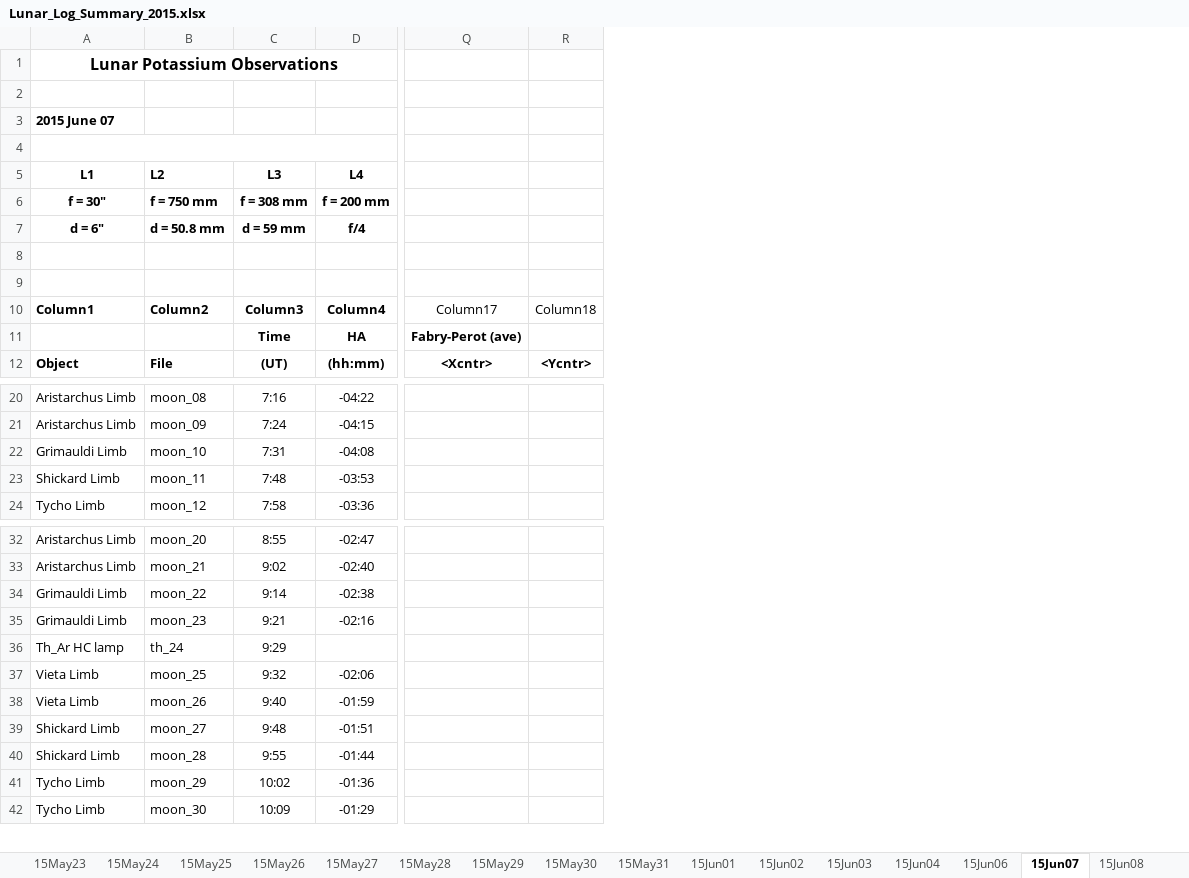
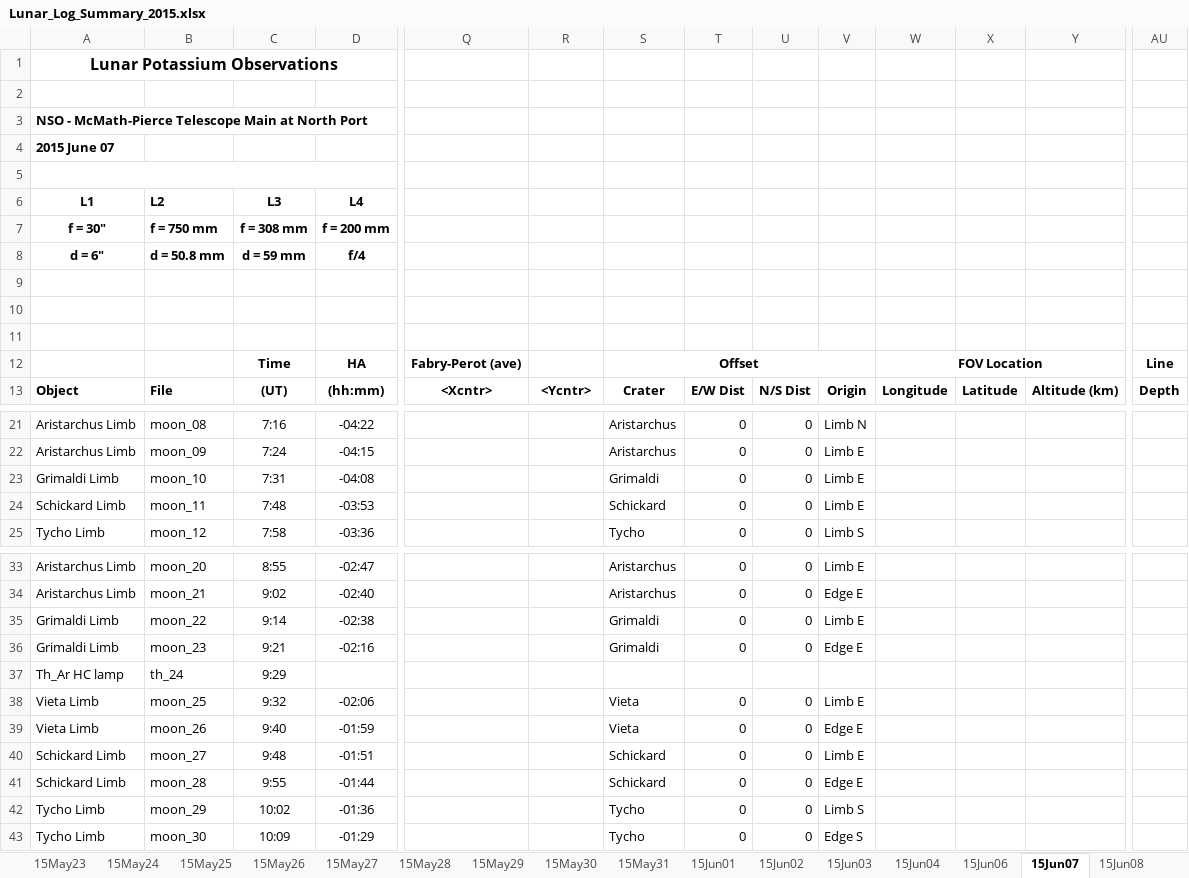
Before and after one commit to uwbadger11208/exo-lunar, an Excel workbook: Logs/Lunar_Log_Summary_2015.xlsx, sheet 15Jun07, drawn as a sheet; only a part is shown, gaps mark what is left out; values as stored, in another font and other column widths than the file's, no borders; addresses are those after the commit; rows hold the shown columns only; the diff covers the shown part only; the diff names each change by its address in the sheet, - before the commit and + after, or states it on an @@ line.

```diff
--- a/Logs/Lunar_Log_Summary_2015.xlsx (sheet 15Jun07)
+++ b/Logs/Lunar_Log_Summary_2015.xlsx (sheet 15Jun07)
+column S, rows 12-13: Offset | Crater; rows 21-25: Aristarchus | Aristarchus | Grimaldi | Schickard | Tycho; rows 33-43: Aristarchus | Aristarchus | Grimaldi | Grimaldi |  | Vieta | Vieta | Schickard | Schickard | Tycho | Tycho
+column T, row 13: E/W Dist; rows 21-25: all 0; rows 33-43: 0 | 0 | 0 | 0 |  | 0 | 0 | 0 | 0 | 0 | 0
+column U, row 13: N/S Dist; rows 21-25: all 0; rows 33-43: 0 | 0 | 0 | 0 |  | 0 | 0 | 0 | 0 | 0 | 0
+column V, row 13: Origin; rows 21-25: Limb N | Limb E | Limb E | Limb E | Limb S; rows 33-43: Limb E | Edge E | Limb E | Edge E |  | Limb E | Edge E | Limb E | Edge E | Limb S | Edge S
+column W, rows 12-13: FOV Location | Longitude
+column X, row 13: Latitude
+column Y, row 13: Altitude (km)
+column AU, rows 12-13: Line | Depth
+row 3: NSO - McMath-Pierce Telescope Main at North Port
-row 11: Column1 | Column2 | Column3 | Column4 | Column17 | Column18
+row 11: (empty)
-A23: Grimauldi Limb
+A23: Grimaldi Limb
-A24: Shickard Limb
+A24: Schickard Limb
-A35:A36: Grimauldi Limb
+A35:A36: Grimaldi Limb
-A40:A41: Shickard Limb
+A40:A41: Schickard Limb
```
Also changed, not shown: 1 edited cell elsewhere in this sheet, sheet 15Jun08, sheet 15Jun10, sheet 15Jun06, sheet 15Jun04, sheet 15Jan16, sheet 15May31, 20 more sheets, formulas that keep their value, 3 other files.
